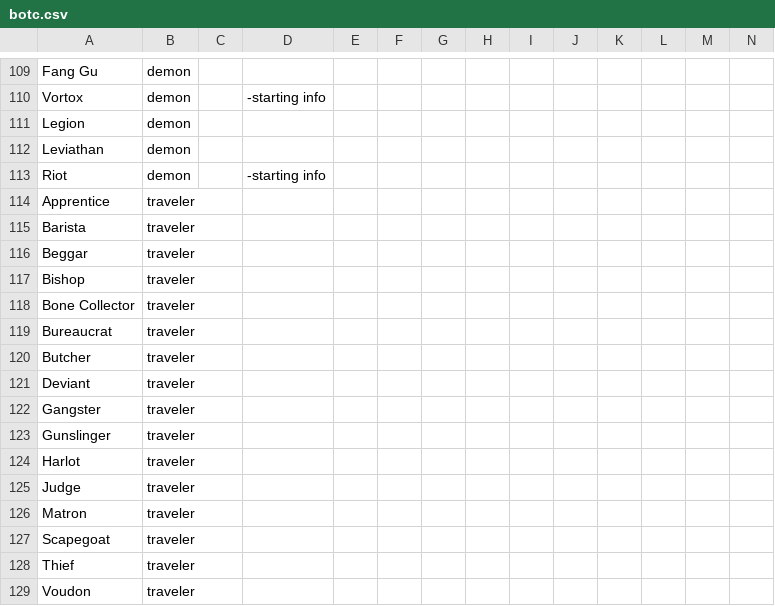
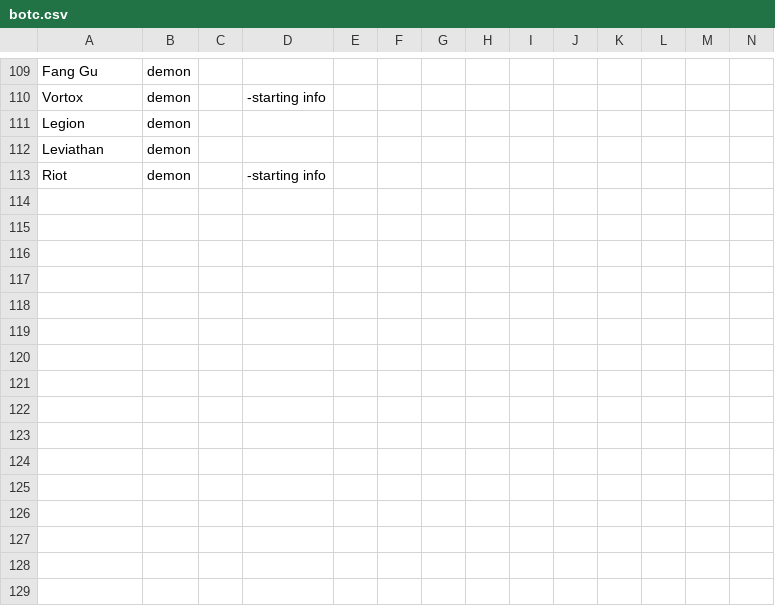
Before and after one commit to ACG8/synergy_finder, a CSV file: examples/botc.csv, drawn as a sheet; only a part is shown, gaps mark what is left out; rows hold the shown columns only; the diff names each change by its address in the sheet, - before the commit and + after, or states it on an @@ line.

```diff
--- a/examples/botc.csv
+++ b/examples/botc.csv
-row 114: Apprentice | traveler
-row 115: Barista | traveler
-row 116: Beggar | traveler
-row 117: Bishop | traveler
-row 118: Bone Collector | traveler
-row 119: Bureaucrat | traveler
-row 120: Butcher | traveler
-row 121: Deviant | traveler
-row 122: Gangster | traveler
-row 123: Gunslinger | traveler
-row 124: Harlot | traveler
-row 125: Judge | traveler
-row 126: Matron | traveler
-row 127: Scapegoat | traveler
-row 128: Thief | traveler
-row 129: Voudon | traveler
```
Also changed, not shown: 3 other files.
